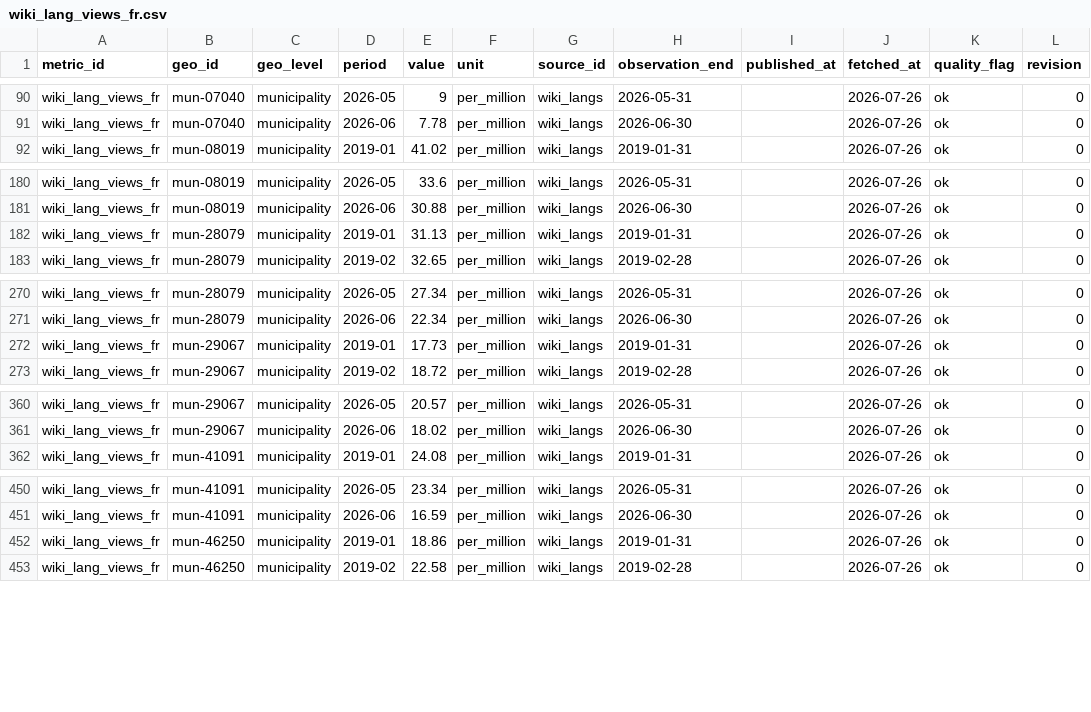
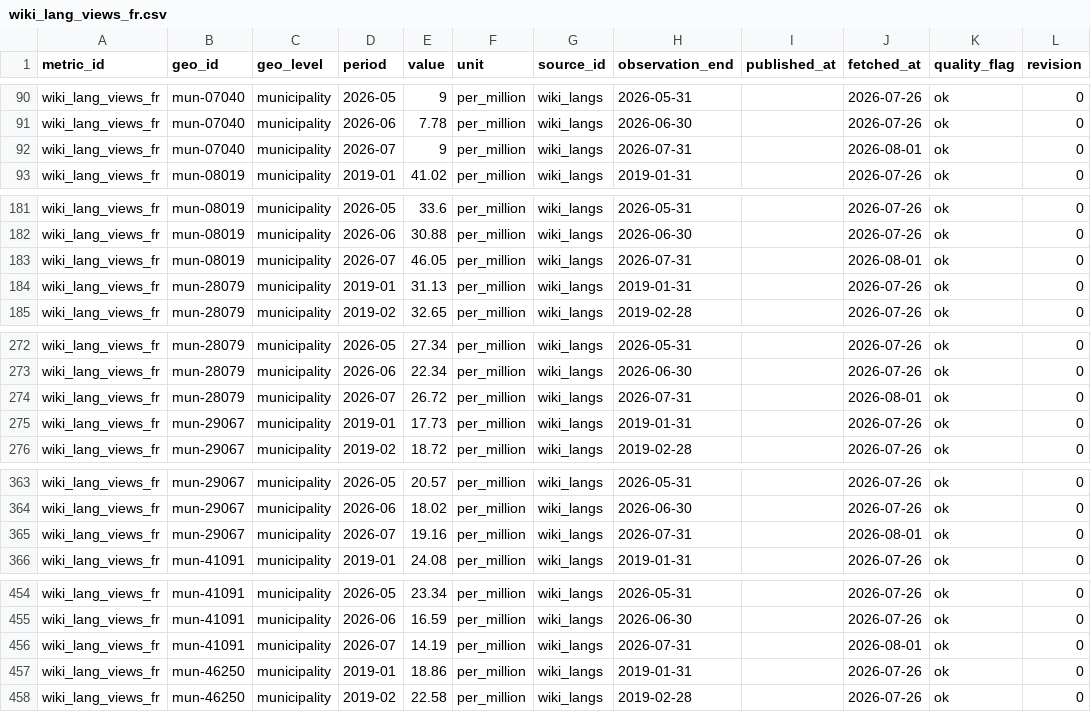
Before and after one commit to adityabandi/citysignal, a CSV file: data/history/wiki_langs/wiki_lang_views_fr.csv, drawn as a sheet; only a part is shown, gaps mark what is left out; the diff covers the shown part only; the diff names each change by its address in the sheet, - before the commit and + after, or states it on an @@ line.

Commit message:
data: weekly refresh 2026-08-01

```diff
--- a/data/history/wiki_langs/wiki_lang_views_fr.csv
+++ b/data/history/wiki_langs/wiki_lang_views_fr.csv
+row 92: wiki_lang_views_fr | mun-07040 | municipality | 2026-07 | 9 | per_million | wiki_langs | 2026-07-31 |  | 2026-08-01 | ok | 0
+row 183: wiki_lang_views_fr | mun-08019 | municipality | 2026-07 | 46.05 | per_million | wiki_langs | 2026-07-31 |  | 2026-08-01 | ok | 0
+row 274: wiki_lang_views_fr | mun-28079 | municipality | 2026-07 | 26.72 | per_million | wiki_langs | 2026-07-31 |  | 2026-08-01 | ok | 0
+row 365: wiki_lang_views_fr | mun-29067 | municipality | 2026-07 | 19.16 | per_million | wiki_langs | 2026-07-31 |  | 2026-08-01 | ok | 0
+row 456: wiki_lang_views_fr | mun-41091 | municipality | 2026-07 | 14.19 | per_million | wiki_langs | 2026-07-31 |  | 2026-08-01 | ok | 0
```
Also changed, not shown: 3 added rows elsewhere in this file, data/history/wiki_langs/wiki_foreign_interest.csv, data/history/wiki_langs/wiki_lang_views_it.csv, 25 other files.
